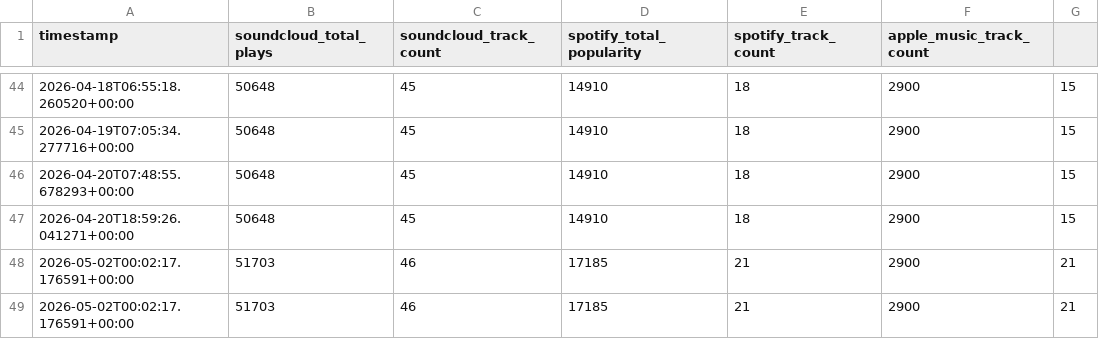
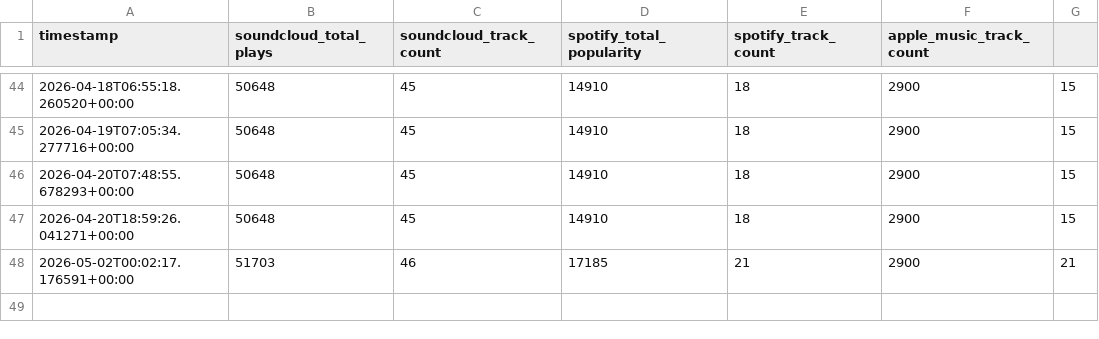
Before and after one commit to thepoolpat/poolpat-portfolio, a CSV file: data/history.csv, drawn as a sheet; only a part is shown, gaps mark what is left out.

Commit message:
fix: remove duplicate history.csv row

```diff
--- a/data/history.csv
+++ b/data/history.csv
@@ -48,2 +48 @@ timestamp,soundcloud_total_plays,soundcloud_track_count,spotify_total_popularity
 2026-05-02T00:02:17.176591+00:00,51703,46,17185,21,2900,21
-2026-05-02T00:02:17.176591+00:00,51703,46,17185,21,2900,21
```
